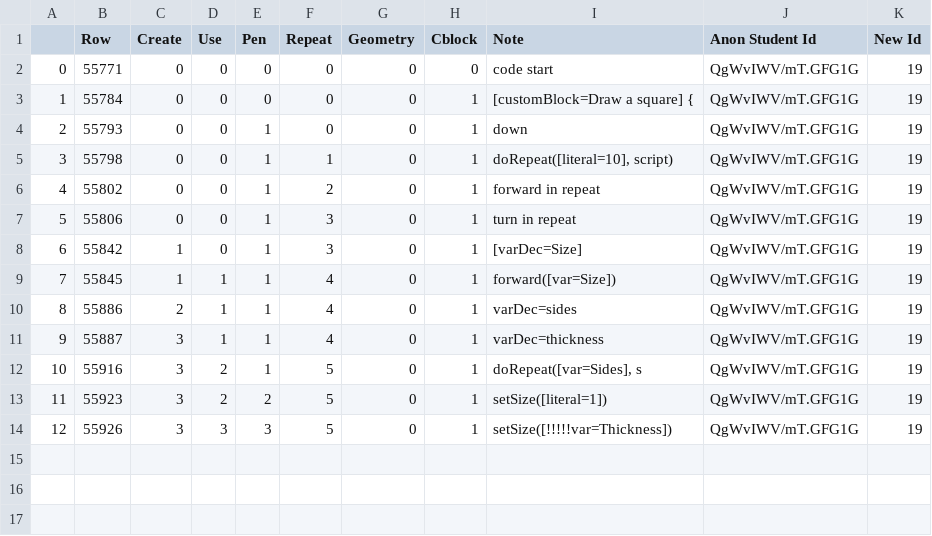
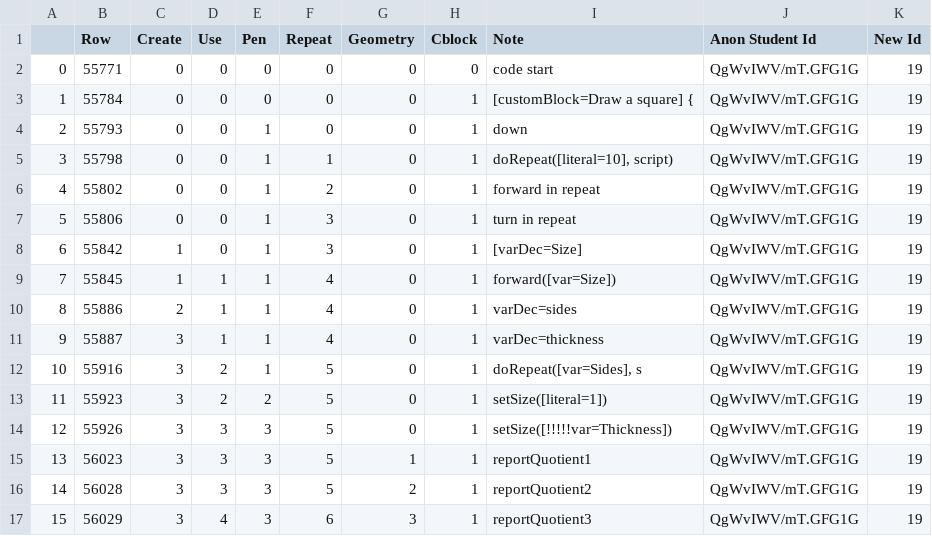
Before and after one commit to emmableu/bkt, a CSV file: generated-data/label2/student19-polygonMakerLab.csv, drawn as a sheet.

```diff
--- a/generated-data/label2/student19-polygonMakerLab.csv
+++ b/generated-data/label2/student19-polygonMakerLab.csv
@@ -14 +14,4 @@
 12,55926,3,3,3,5,0,1,   setSize([!!!!!var=Thickness]),QgWvIWV/mT.GFG1G,19
+13,56023,3,3,3,5,1,1,reportQuotient1,QgWvIWV/mT.GFG1G,19
+14,56028,3,3,3,5,2,1,reportQuotient2,QgWvIWV/mT.GFG1G,19
+15,56029,3,4,3,6,3,1,reportQuotient3,QgWvIWV/mT.GFG1G,19
```
Also changed, not shown: 3 other files.
